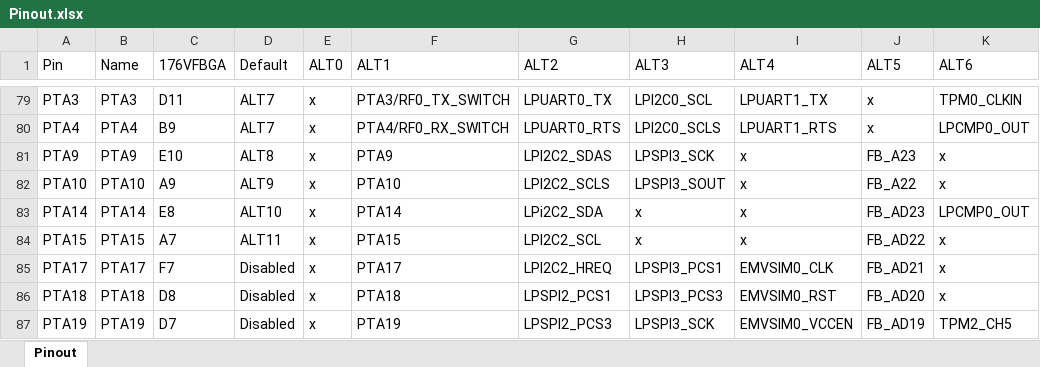
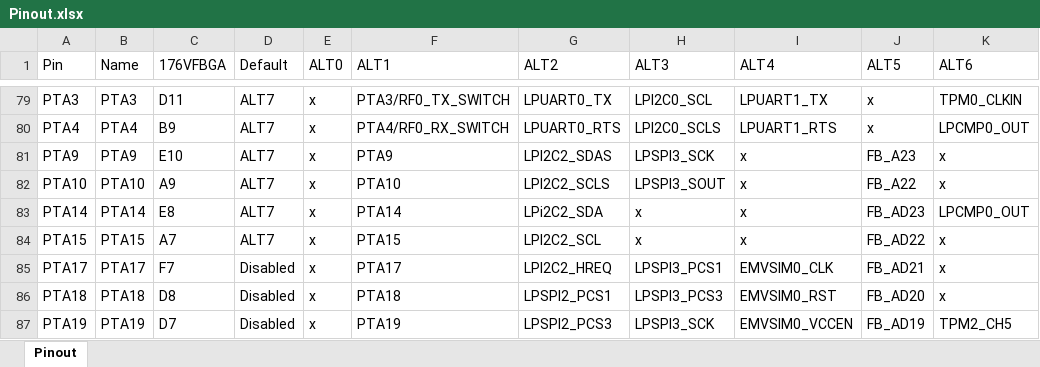
Before and after one commit to rv32m1-rust/rv32m1_ri5cy-hal, an Excel workbook: Pinout.xlsx, sheet Pinout, drawn as a sheet; only a part is shown, gaps mark what is left out; values as stored, in another font and other column widths than the file's, no borders; the diff names each change by its address in the sheet, - before the commit and + after, or states it on an @@ line.

```diff
--- a/Pinout.xlsx (sheet Pinout)
+++ b/Pinout.xlsx (sheet Pinout)
-D81 (Default): ALT8
+D81 (Default): ALT7
-D82 (Default): ALT9
+D82 (Default): ALT7
-D83 (Default): ALT10
+D83 (Default): ALT7
-D84 (Default): ALT11
+D84 (Default): ALT7
```
Also changed, not shown: 2 other files.
